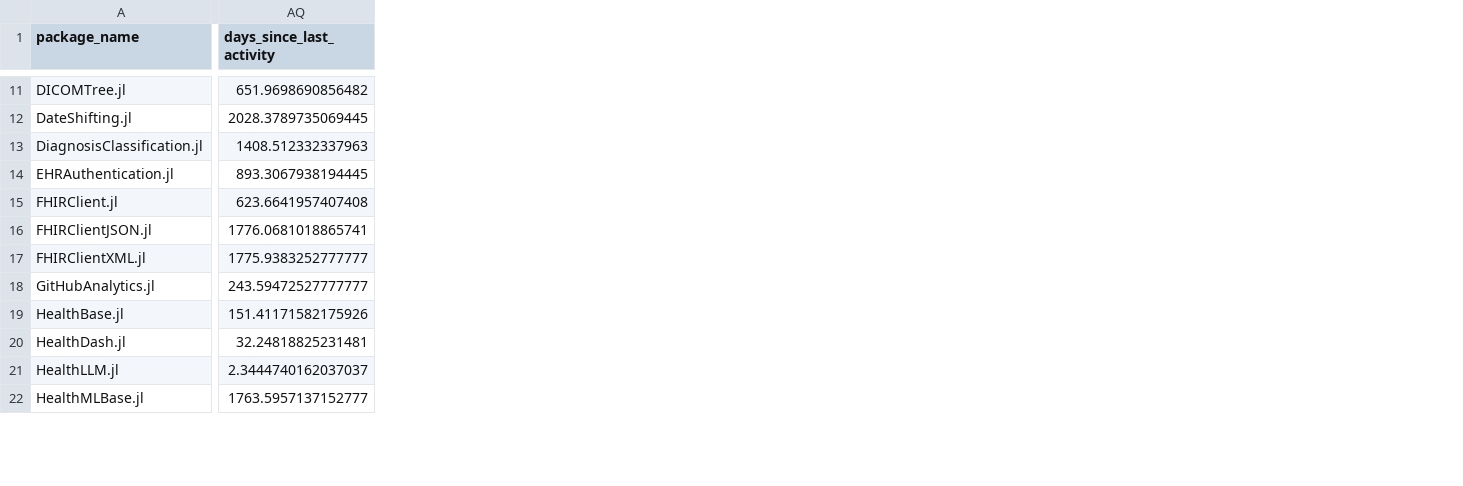
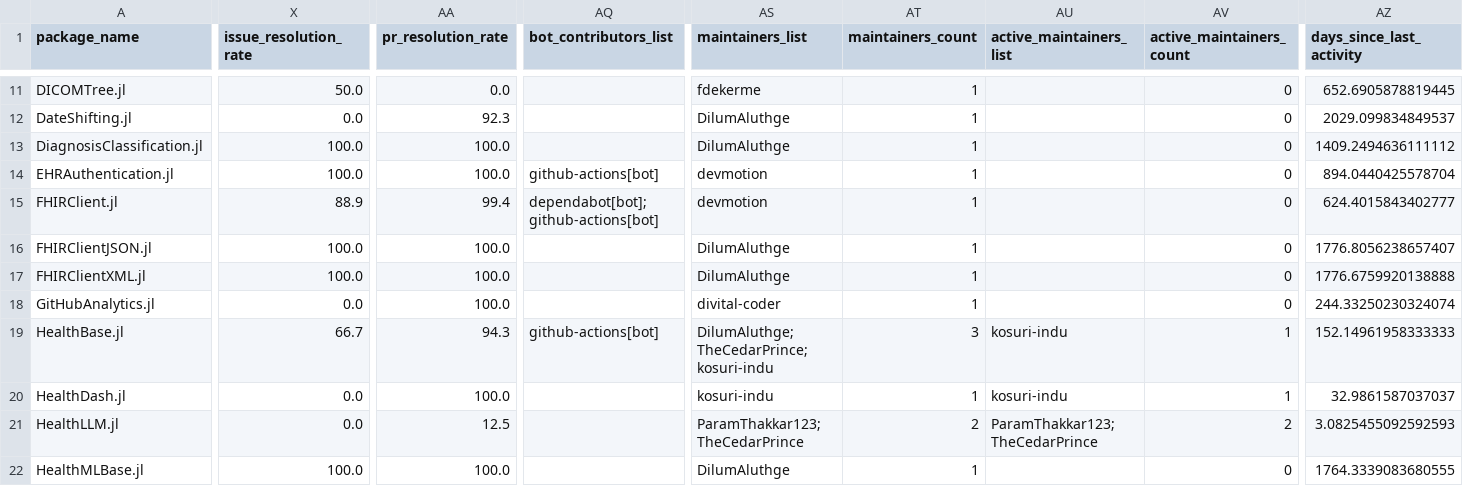
Before and after one commit to JuliaHealth/JuliaHealthAudit, a CSV file: data/results/audit_packages.csv, drawn as a sheet; only a part is shown, gaps mark what is left out; addresses are those after the commit; the diff covers the shown part only; the diff names each change by its address in the sheet, - before the commit and + after, or states it on an @@ line.

```diff
--- a/data/results/audit_packages.csv
+++ b/data/results/audit_packages.csv
+column X (issue_resolution_rate), rows 11-22: 50.0 | 0.0 | 100.0 | 100.0 | 88.9 | 100.0 | 100.0 | 0.0 | 66.7 | 0.0 | 0.0 | 100.0
+column AA (pr_resolution_rate), rows 11-22: 0.0 | 92.3 | 100.0 | 100.0 | 99.4 | 100.0 | 100.0 | 100.0 | 94.3 | 100.0 | 12.5 | 100.0
+column AQ (bot_contributors_list), rows 14-19: github-actions[bot] | dependabot[bot]; github-actions[bot] |  |  |  | github-actions[bot]
+column AS (maintainers_list), rows 11-22: fdekerme | DilumAluthge | DilumAluthge | devmotion | devmotion | DilumAluthge | DilumAluthge | divital-coder | DilumAluthge; TheCedarPrince; kosuri-indu | kosuri-indu | ParamThakkar123; TheCedarPrince | DilumAluthge
+column AT (maintainers_count), rows 11-22: 1 | 1 | 1 | 1 | 1 | 1 | 1 | 1 | 3 | 1 | 2 | 1
+column AU (active_maintainers_list), rows 19-21: kosuri-indu | kosuri-indu | ParamThakkar123; TheCedarPrince
+column AV (active_maintainers_count), rows 11-22: 0 | 0 | 0 | 0 | 0 | 0 | 0 | 0 | 1 | 1 | 2 | 0
-AZ11 (days_since_last_activity): 651.9698690856482
+AZ11 (days_since_last_activity): 652.6905878819445
-AZ12 (days_since_last_activity): 2028.3789735069445
+AZ12 (days_since_last_activity): 2029.099834849537
-AZ13 (days_since_last_activity): 1408.512332337963
+AZ13 (days_since_last_activity): 1409.2494636111112
-AZ14 (days_since_last_activity): 893.3067938194445
+AZ14 (days_since_last_activity): 894.0440425578704
-AZ15 (days_since_last_activity): 623.6641957407408
+AZ15 (days_since_last_activity): 624.4015843402777
-AZ16 (days_since_last_activity): 1776.0681018865741
+AZ16 (days_since_last_activity): 1776.8056238657407
-AZ17 (days_since_last_activity): 1775.9383252777777
+AZ17 (days_since_last_activity): 1776.6759920138888
-AZ18 (days_since_last_activity): 243.59472527777777
+AZ18 (days_since_last_activity): 244.33250230324074
-AZ19 (days_since_last_activity): 151.41171582175926
+AZ19 (days_since_last_activity): 152.14961958333333
-AZ20 (days_since_last_activity): 32.24818825231481
+AZ20 (days_since_last_activity): 32.9861587037037
-AZ21 (days_since_last_activity): 2.3444740162037037
+AZ21 (days_since_last_activity): 3.0825455092592593
-AZ22 (days_since_last_activity): 1763.5957137152777
+AZ22 (days_since_last_activity): 1764.3339083680555
```
Also changed, not shown: 2 added columns and 64 edited cells elsewhere in this file, data/results/audit_non_packages.csv, 55 other files.
